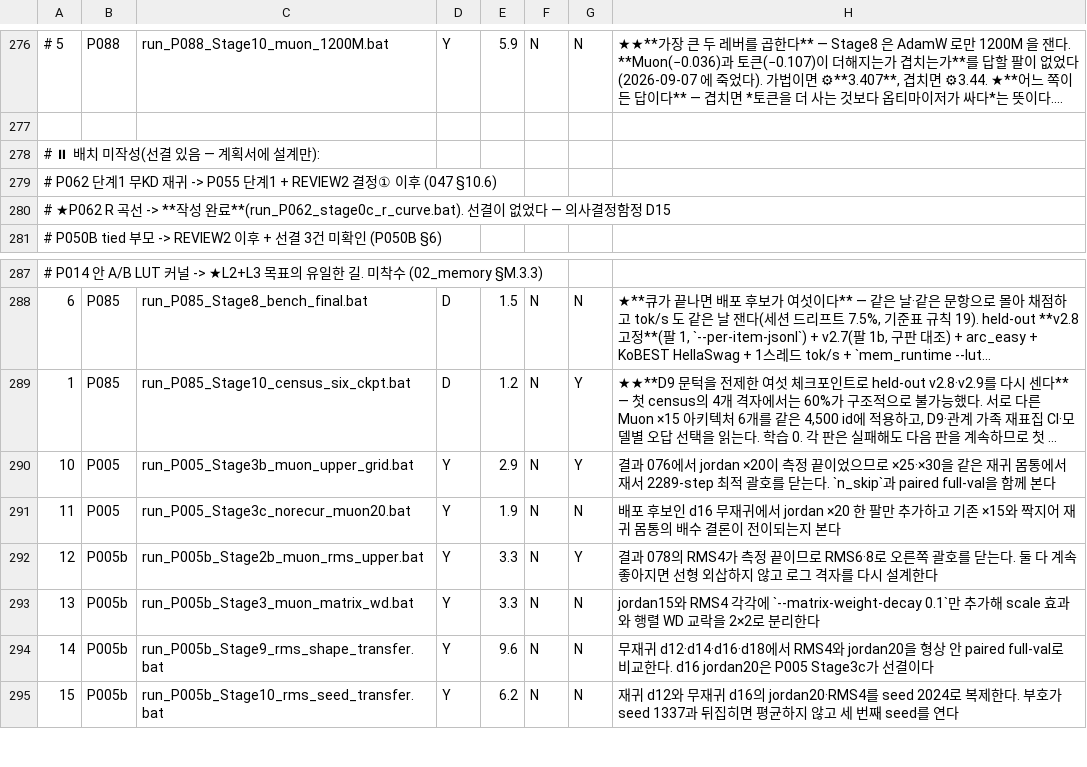
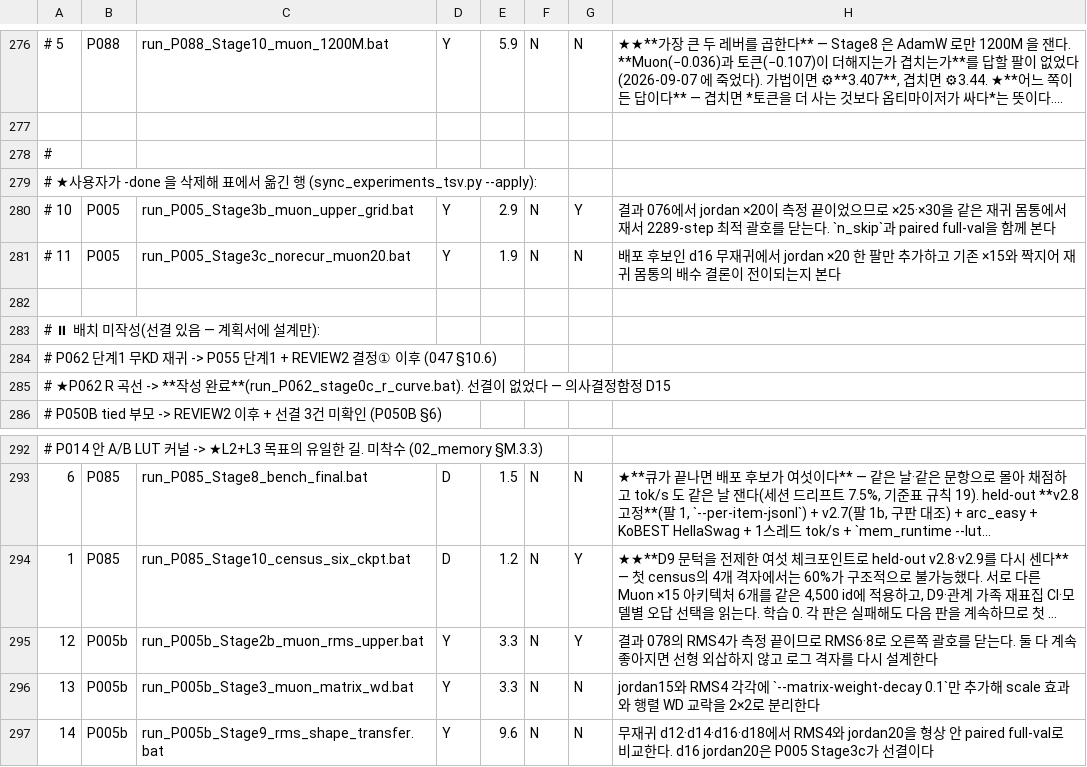
Before and after one commit to myplmy/TinyLM, a TSV file: experiments.tsv, drawn as a sheet; only a part is shown, gaps mark what is left out; the shorter side is filled out with more unchanged rows; long unchanged cells end in …; removed rows and columns are numbered as before the commit, all else as after; the diff names each change by its address in the sheet, - before the commit and + after, or states it on an @@ line.

```diff
--- a/experiments.tsv
+++ b/experiments.tsv
+row 278: #
+row 279: # ★사용자가 -done 을 삭제해 표에서 옮긴 행 (sync_experiments_tsv.py --apply):
+row 280: # 10 | P005 | run_P005_Stage3b_muon_upper_grid.bat | Y | 2.9 | N | Y | 결과 076에서 jordan ×20이 측정 끝이었으므로 ×25·×30을 같은 재귀 몸통에서 재서 2289-step 최적 괄호를 닫는다. `n_skip`과 paired full-val을 함께 본다
+row 281: # 11 | P005 | run_P005_Stage3c_norecur_muon20.bat | Y | 1.9 | N | N | 배포 후보인 d16 무재귀에서 jordan ×20 한 팔만 추가하고 기존 ×15와 짝지어 재귀 몸통의 배수 결론이 전이되는지 본다
+row 282: (empty)
-row 290: 10 | P005 | run_P005_Stage3b_muon_upper_grid.bat | Y | 2.9 | N | Y | 결과 076에서 jordan ×20이 측정 끝이었으므로 ×25·×30을 같은 재귀 몸통에서 재서 2289-step 최적 괄호를 닫는다. `n_skip`과 paired full-val을 함께 본다
-row 291: 11 | P005 | run_P005_Stage3c_norecur_muon20.bat | Y | 1.9 | N | N | 배포 후보인 d16 무재귀에서 jordan ×20 한 팔만 추가하고 기존 ×15와 짝지어 재귀 몸통의 배수 결론이 전이되는지 본다
```
Also changed, not shown: 2 other files.
